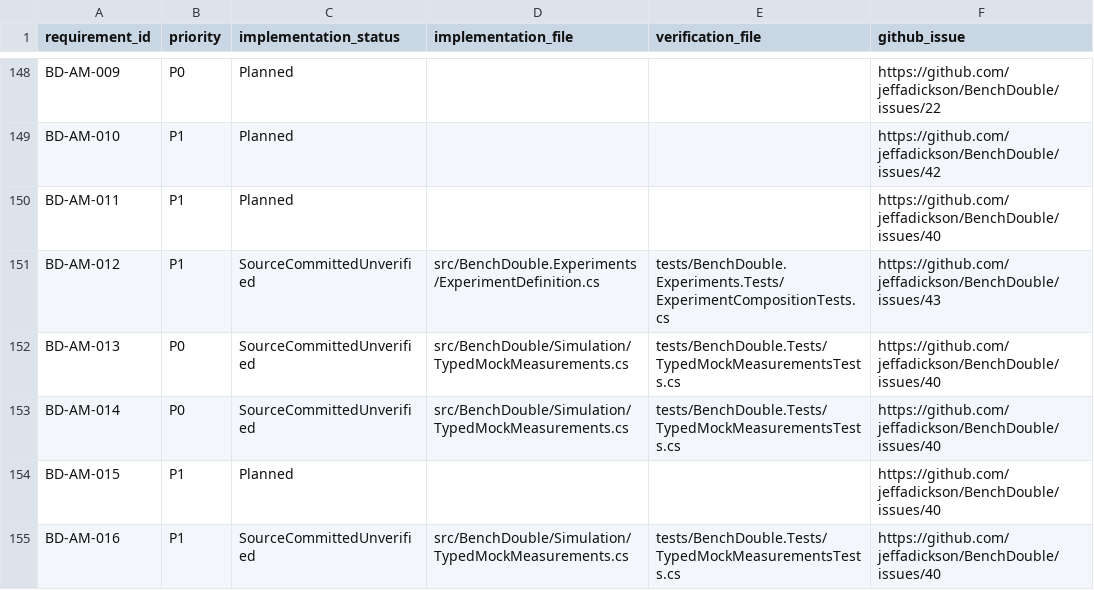
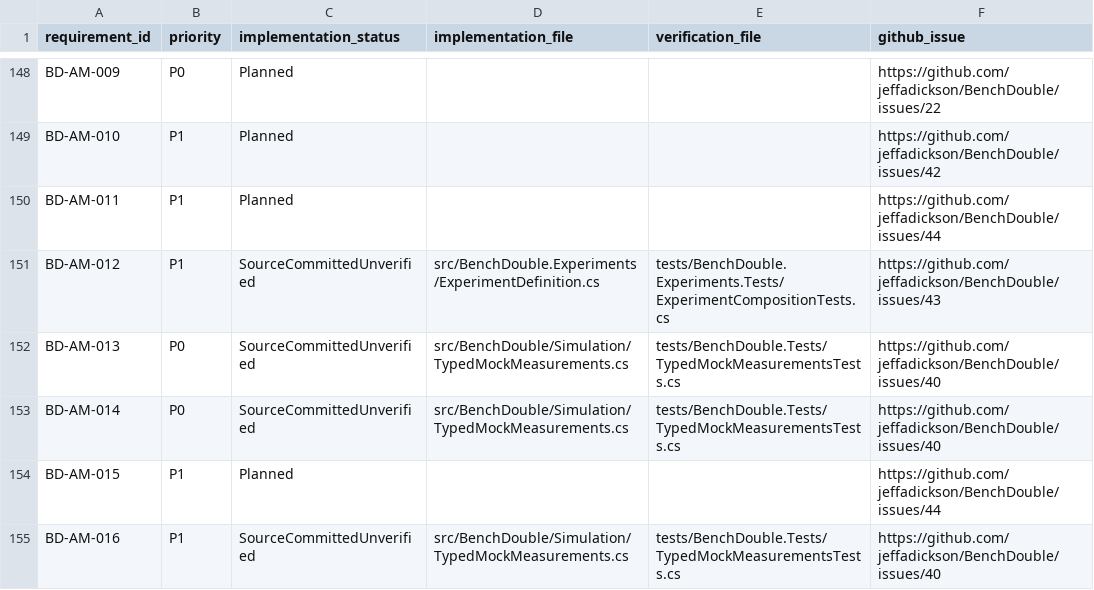
Before and after one commit to jeffadickson/BenchForge, a CSV file: requirements/traceability.csv, drawn as a sheet; only a part is shown, gaps mark what is left out.

Commit message:
Track generated unit-aware instrument mock work in focused issue 44

```diff
--- a/requirements/traceability.csv
+++ b/requirements/traceability.csv
@@ -149,3 +149,3 @@ requirement_id,priority,implementation_status,implementation_file,verification_f
 "BD-AM-010","P1","Planned","","","https://github.com/jeffadickson/BenchDouble/issues/42"
-"BD-AM-011","P1","Planned","","","https://github.com/jeffadickson/BenchDouble/issues/40"
+"BD-AM-011","P1","Planned","","","https://github.com/jeffadickson/BenchDouble/issues/44"
 "BD-AM-012","P1","SourceCommittedUnverified","src/BenchDouble.Experiments/ExperimentDefinition.cs","tests/BenchDouble.Experiments.Tests/ExperimentCompositionTests.cs","https://github.com/jeffadickson/BenchDouble/issues/43"
@@ -153,3 +153,3 @@ requirement_id,priority,implementation_status,implementation_file,verification_f
 "BD-AM-014","P0","SourceCommittedUnverified","src/BenchDouble/Simulation/TypedMockMeasurements.cs","tests/BenchDouble.Tests/TypedMockMeasurementsTests.cs","https://github.com/jeffadickson/BenchDouble/issues/40"
-"BD-AM-015","P1","Planned","","","https://github.com/jeffadickson/BenchDouble/issues/40"
+"BD-AM-015","P1","Planned","","","https://github.com/jeffadickson/BenchDouble/issues/44"
 "BD-AM-016","P1","SourceCommittedUnverified","src/BenchDouble/Simulation/TypedMockMeasurements.cs","tests/BenchDouble.Tests/TypedMockMeasurementsTests.cs","https://github.com/jeffadickson/BenchDouble/issues/40"
```
